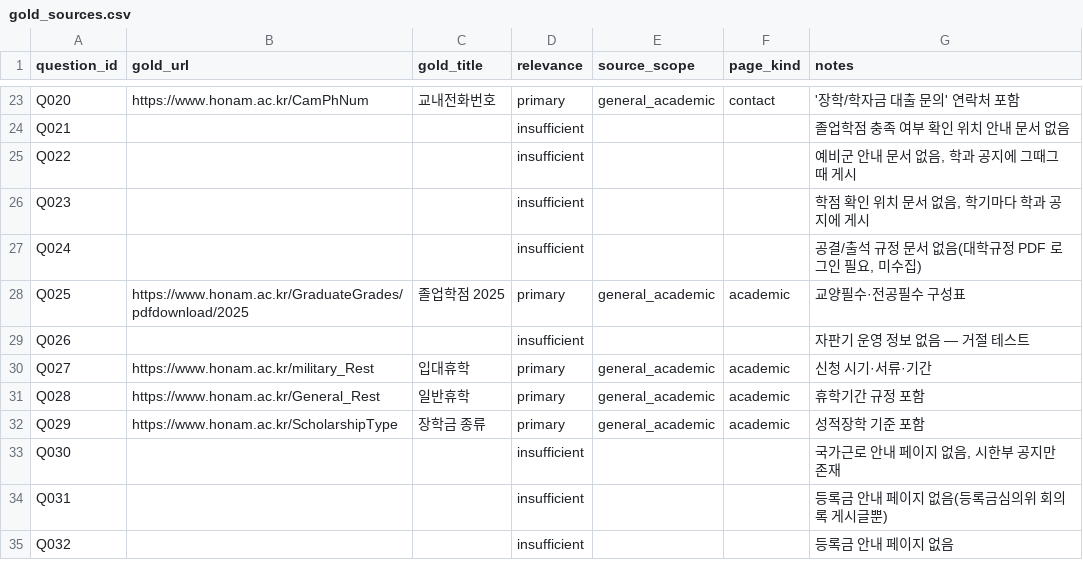
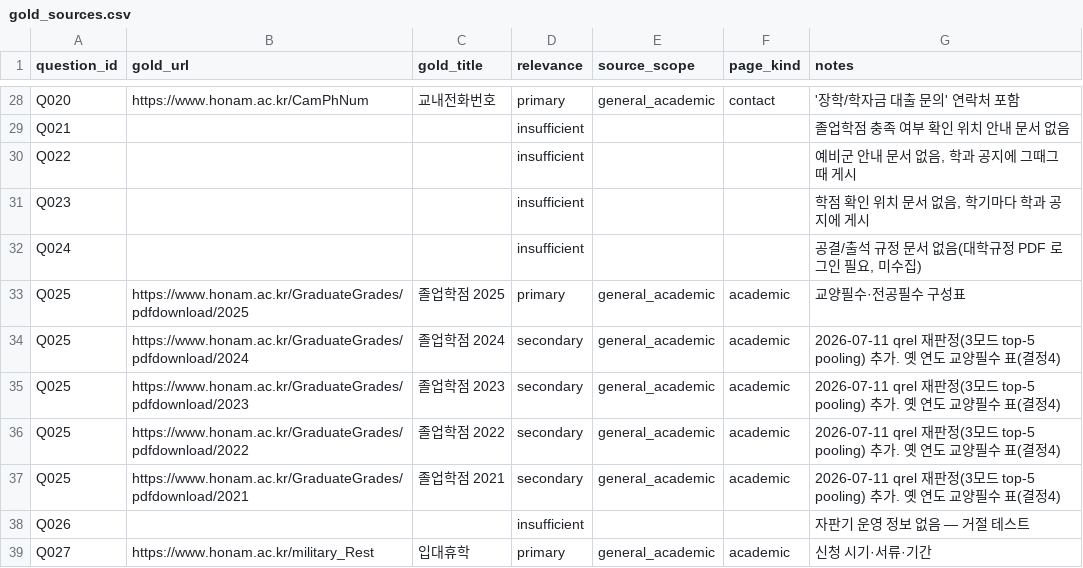
Before and after one commit to mur0327/campus-copilot, a CSV file: eval/gold_sources.csv, drawn as a sheet; only a part is shown, gaps mark what is left out; the shorter side is filled out with more unchanged rows; the diff covers the shown part only; the diff names each change by its address in the sheet, - before the commit and + after, or states it on an @@ line.

```diff
--- a/eval/gold_sources.csv
+++ b/eval/gold_sources.csv
+row 34: Q025 | https://www.honam.ac.kr/GraduateGrades/pdfdownload/2024 | 졸업학점 2024 | secondary | general_academic | academic | 2026-07-11 qrel 재판정(3모드 top-5 pooling) 추가. 옛 연도 교양필수 표(결정4)
+row 35: Q025 | https://www.honam.ac.kr/GraduateGrades/pdfdownload/2023 | 졸업학점 2023 | secondary | general_academic | academic | 2026-07-11 qrel 재판정(3모드 top-5 pooling) 추가. 옛 연도 교양필수 표(결정4)
+row 36: Q025 | https://www.honam.ac.kr/GraduateGrades/pdfdownload/2022 | 졸업학점 2022 | secondary | general_academic | academic | 2026-07-11 qrel 재판정(3모드 top-5 pooling) 추가. 옛 연도 교양필수 표(결정4)
+row 37: Q025 | https://www.honam.ac.kr/GraduateGrades/pdfdownload/2021 | 졸업학점 2021 | secondary | general_academic | academic | 2026-07-11 qrel 재판정(3모드 top-5 pooling) 추가. 옛 연도 교양필수 표(결정4)
```
Also changed, not shown: 10 added rows and 5 edited cells elsewhere in this file, 1 other file.
